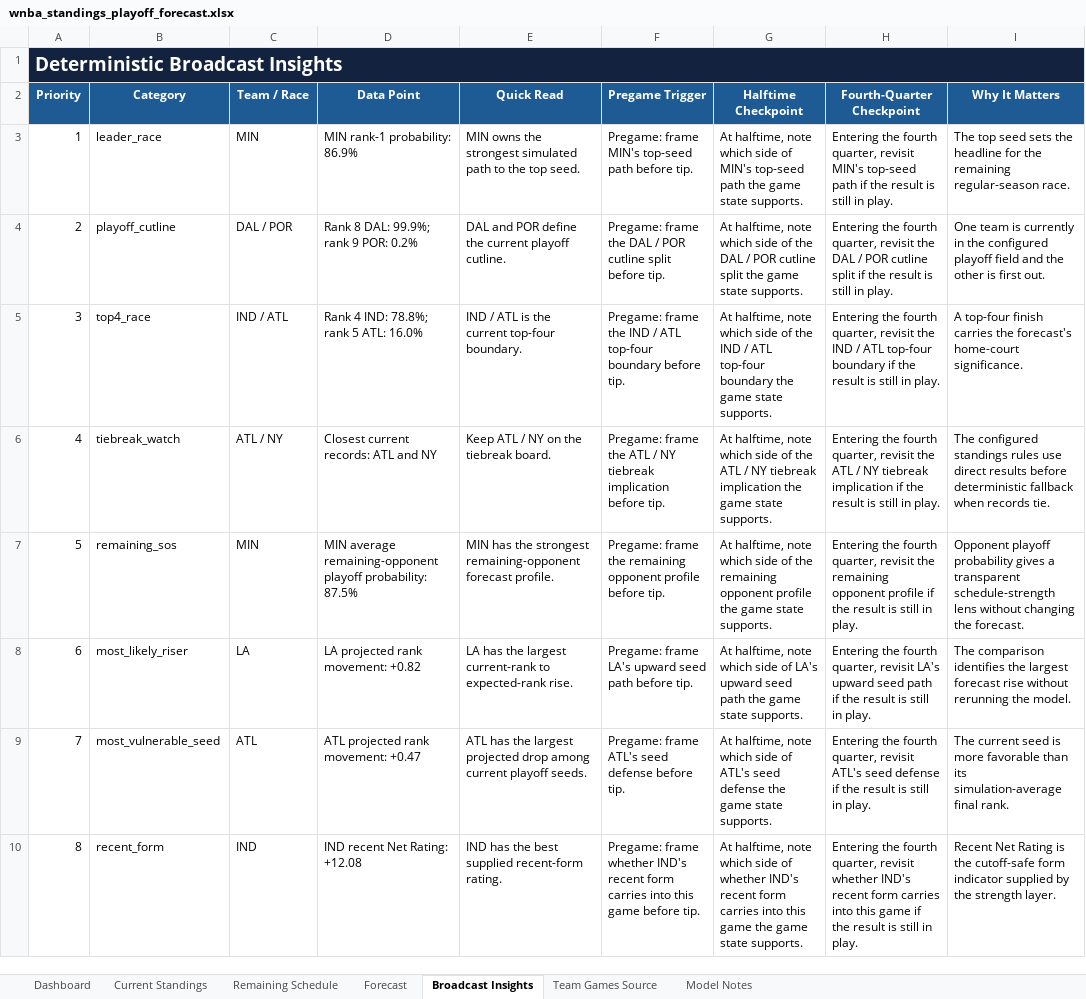
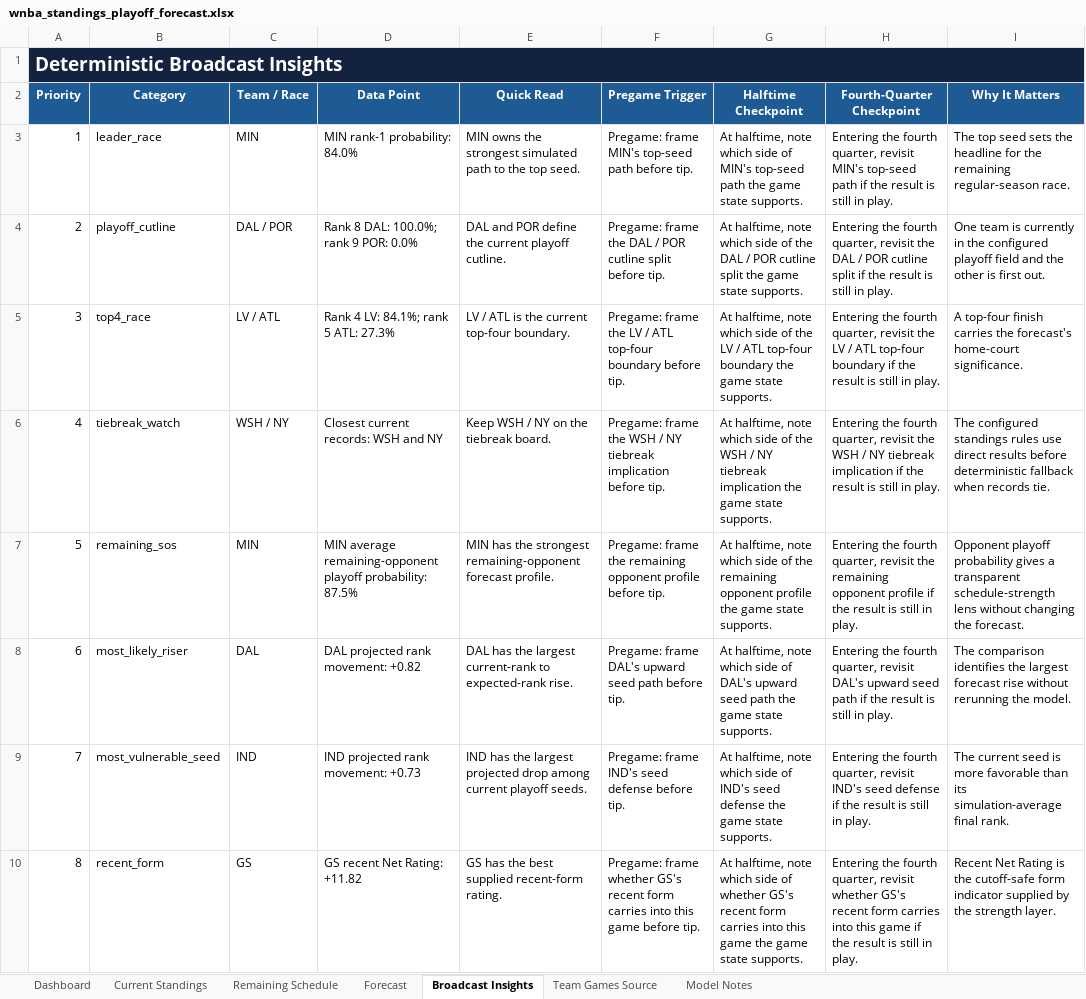
Before and after one commit to kbsmd-sportsmusicdata/wnba-pbpstats-2026-pipeline, an Excel workbook: analysis/standings_playoff_forecast/deliverables/season=2026/latest/wnba_standings_playoff_forecast.xlsx, sheet Broadcast Insights, drawn as a sheet; only a part is shown; values as stored, in another font and other column widths than the file's, no borders; table styles not drawn; the diff covers the shown part only; the diff names each change by its address in the sheet, - before the commit and + after, or states it on an @@ line.

```diff
--- a/analysis/standings_playoff_forecast/deliverables/season=2026/latest/wnba_standings_playoff_forecast.xlsx (sheet Broadcast Insights)
+++ b/analysis/standings_playoff_forecast/deliverables/season=2026/latest/wnba_standings_playoff_forecast.xlsx (sheet Broadcast Insights)
-D3 (Data Point): MIN rank-1 probability: 86.9%
+D3 (Data Point): MIN rank-1 probability: 84.0%
-D4 (Data Point): Rank 8 DAL: 99.9%; rank 9 POR: 0.2%
+D4 (Data Point): Rank 8 DAL: 100.0%; rank 9 POR: 0.0%
-C5 (Team / Race): IND / ATL
+C5 (Team / Race): LV / ATL
-D5 (Data Point): Rank 4 IND: 78.8%; rank 5 ATL: 16.0%
+D5 (Data Point): Rank 4 LV: 84.1%; rank 5 ATL: 27.3%
-E5 (Quick Read): IND / ATL is the current top-four boundary.
+E5 (Quick Read): LV / ATL is the current top-four boundary.
-F5 (Pregame Trigger): …frame the IND / ATL…
+F5 (Pregame Trigger): …frame the LV / ATL…
-G5 (Halftime Checkpoint): …of the IND / ATL…
+G5 (Halftime Checkpoint): …of the LV / ATL…
-H5 (Fourth-Quarter Checkpoint): …revisit the IND / ATL…
+H5 (Fourth-Quarter Checkpoint): …revisit the LV / ATL…
-C6 (Team / Race): ATL / NY
+C6 (Team / Race): WSH / NY
-D6 (Data Point): Closest current records: ATL and NY
+D6 (Data Point): Closest current records: WSH and NY
-E6 (Quick Read): Keep ATL / NY on the tiebreak board.
+E6 (Quick Read): Keep WSH / NY on the tiebreak board.
-F6 (Pregame Trigger): …frame the ATL / NY…
+F6 (Pregame Trigger): …frame the WSH / NY…
-G6 (Halftime Checkpoint): …of the ATL / NY…
+G6 (Halftime Checkpoint): …of the WSH / NY…
-H6 (Fourth-Quarter Checkpoint): …revisit the ATL / NY…
+H6 (Fourth-Quarter Checkpoint): …revisit the WSH / NY…
-C8 (Team / Race): LA
+C8 (Team / Race): DAL
-D8 (Data Point): LA projected rank movement: +0.82
+D8 (Data Point): DAL projected rank movement: +0.82
-E8 (Quick Read): LA has the…
+E8 (Quick Read): DAL has the…
-F8 (Pregame Trigger): Pregame: frame LA's upward seed…
+F8 (Pregame Trigger): Pregame: frame DAL's upward seed…
-G8 (Halftime Checkpoint): …side of LA's upward seed…
+G8 (Halftime Checkpoint): …side of DAL's upward seed…
-H8 (Fourth-Quarter Checkpoint): …quarter, revisit LA's upward seed…
+H8 (Fourth-Quarter Checkpoint): …quarter, revisit DAL's upward seed…
-C9 (Team / Race): ATL
+C9 (Team / Race): IND
-D9 (Data Point): ATL projected rank movement: +0.47
+D9 (Data Point): IND projected rank movement: +0.73
-E9 (Quick Read): ATL has the…
+E9 (Quick Read): IND has the…
-F9 (Pregame Trigger): Pregame: frame ATL's seed defense before tip.
+F9 (Pregame Trigger): Pregame: frame IND's seed defense before tip.
-G9 (Halftime Checkpoint): …side of ATL's seed defense…
+G9 (Halftime Checkpoint): …side of IND's seed defense…
-H9 (Fourth-Quarter Checkpoint): …quarter, revisit ATL's seed defense…
+H9 (Fourth-Quarter Checkpoint): …quarter, revisit IND's seed defense…
-C10 (Team / Race): IND
+C10 (Team / Race): GS
-D10 (Data Point): IND recent Net Rating: +12.08
+D10 (Data Point): GS recent Net Rating: +11.82
-E10 (Quick Read): IND has the best supplied recent-form rating.
+E10 (Quick Read): GS has the best supplied recent-form rating.
-F10 (Pregame Trigger): …frame whether IND's recent form…
+F10 (Pregame Trigger): …frame whether GS's recent form…
-G10 (Halftime Checkpoint): …of whether IND's recent form…
+G10 (Halftime Checkpoint): …of whether GS's recent form…
-H10 (Fourth-Quarter Checkpoint): …revisit whether IND's recent form…
+H10 (Fourth-Quarter Checkpoint): …revisit whether GS's recent form…
```
Also changed, not shown: 6 edited cells elsewhere in this sheet, sheet Team Games Source, sheet Remaining Schedule, sheet Forecast, sheet Current Standings, sheet Dashboard, sheet Model Notes, 16 other files.
